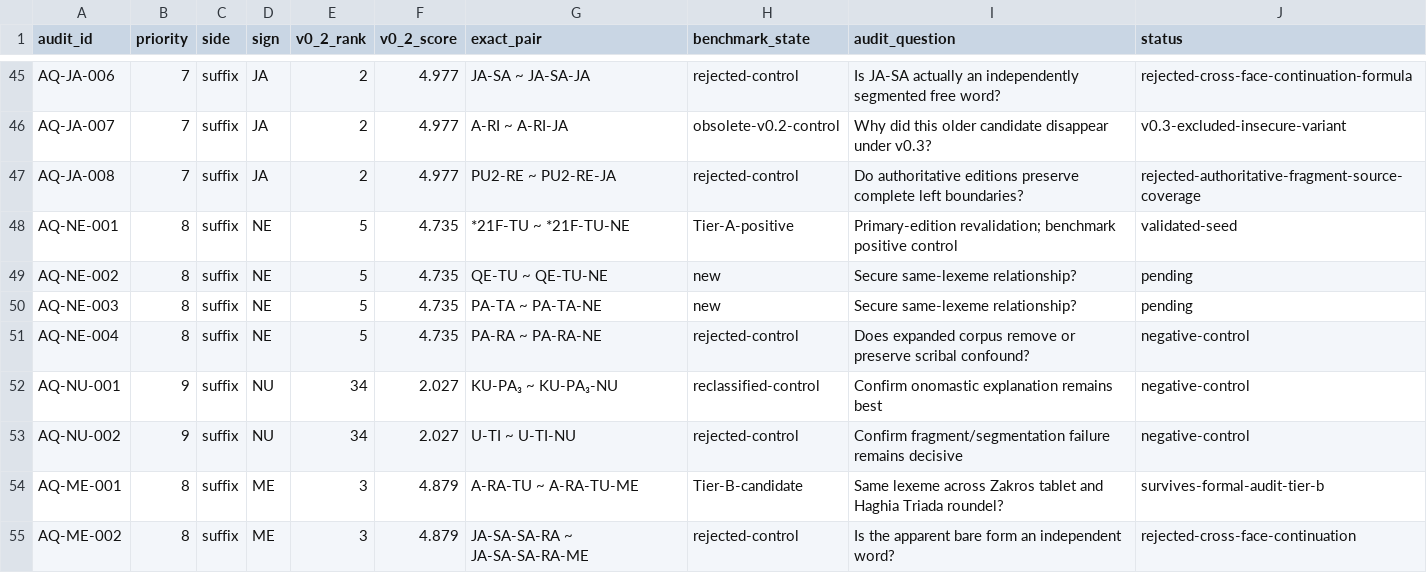
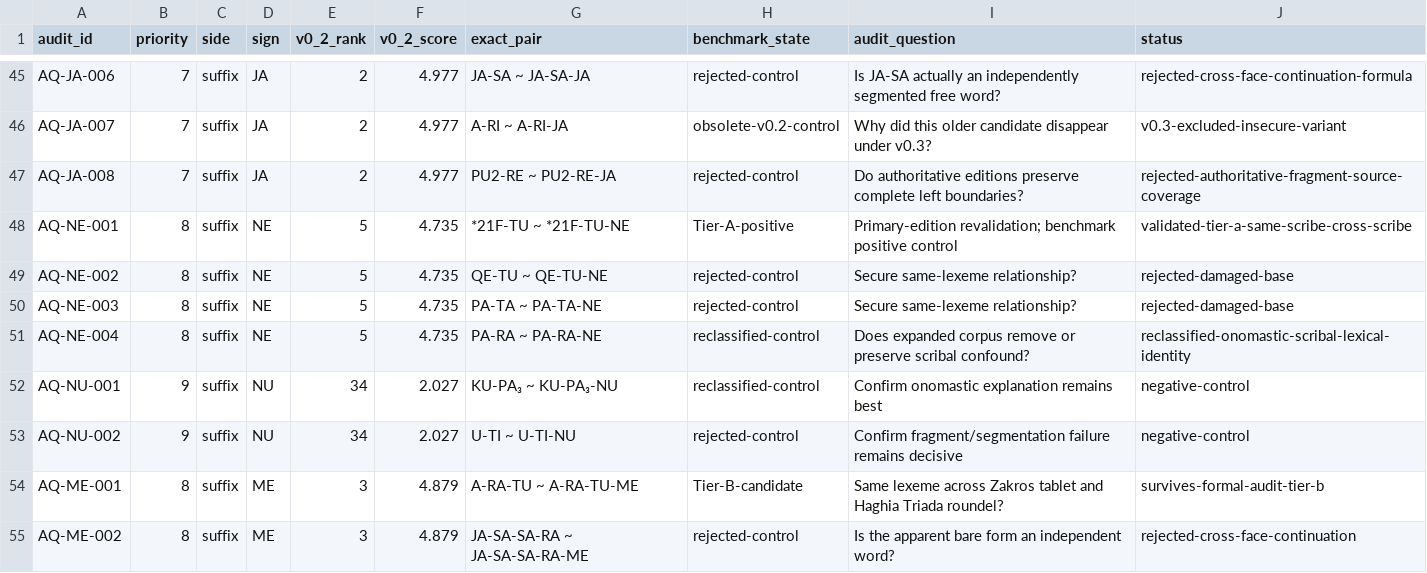
Before and after one commit to 200even/cretan-language-research, a CSV file: data/morphology-audit-queue.csv, drawn as a sheet; only a part is shown, gaps mark what is left out.

```diff
--- a/data/morphology-audit-queue.csv
+++ b/data/morphology-audit-queue.csv
@@ -47,6 +47,6 @@ AQ-JA-007,7,suffix,JA,2,4.977,"A-RI ~ A-RI-JA",obsolete-v0.2-control,"Why did th
 AQ-JA-008,7,suffix,JA,2,4.977,"PU2-RE ~ PU2-RE-JA",rejected-control,"Do authoritative editions preserve complete left boundaries?","rejected-authoritative-fragment-source-coverage"
-AQ-NE-001,8,suffix,NE,5,4.735,"*21F-TU ~ *21F-TU-NE",Tier-A-positive,"Primary-edition revalidation; benchmark positive control",validated-seed
-AQ-NE-002,8,suffix,NE,5,4.735,"QE-TU ~ QE-TU-NE",new,"Secure same-lexeme relationship?",pending
-AQ-NE-003,8,suffix,NE,5,4.735,"PA-TA ~ PA-TA-NE",new,"Secure same-lexeme relationship?",pending
-AQ-NE-004,8,suffix,NE,5,4.735,"PA-RA ~ PA-RA-NE",rejected-control,"Does expanded corpus remove or preserve scribal confound?",negative-control
+AQ-NE-001,8,suffix,NE,5,4.735,"*21F-TU ~ *21F-TU-NE",Tier-A-positive,"Primary-edition revalidation; benchmark positive control","validated-tier-a-same-scribe-cross-scribe"
+AQ-NE-002,8,suffix,NE,5,4.735,"QE-TU ~ QE-TU-NE",rejected-control,"Secure same-lexeme relationship?","rejected-damaged-base"
+AQ-NE-003,8,suffix,NE,5,4.735,"PA-TA ~ PA-TA-NE",rejected-control,"Secure same-lexeme relationship?","rejected-damaged-base"
+AQ-NE-004,8,suffix,NE,5,4.735,"PA-RA ~ PA-RA-NE",reclassified-control,"Does expanded corpus remove or preserve scribal confound?","reclassified-onomastic-scribal-lexical-identity"
 AQ-NU-001,9,suffix,NU,34,2.027,"KU-PA₃ ~ KU-PA₃-NU",reclassified-control,"Confirm onomastic explanation remains best",negative-control
```
Also changed, not shown: data/morphology-benchmark.csv, 1 other file.
